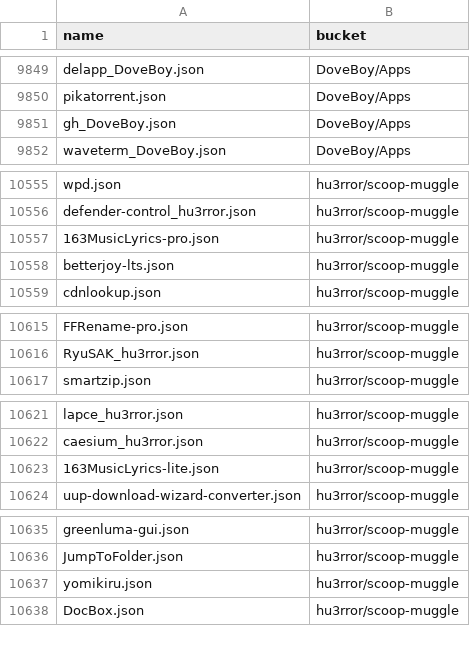
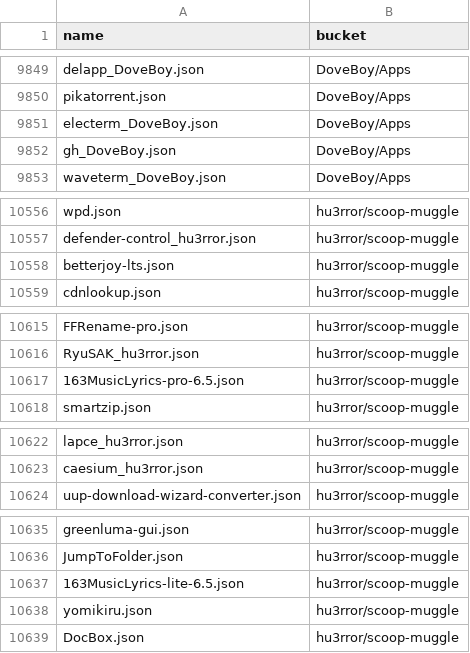
Before and after one commit to XiHanQWQ/scoop-apps, a CSV file: app-contributor-list.csv, drawn as a sheet; only a part is shown, gaps mark what is left out; removed rows and columns are numbered as before the commit, all else as after; the diff covers the shown part only; the diff names each change by its address in the sheet, - before the commit and + after, or states it on an @@ line.

```diff
--- a/app-contributor-list.csv
+++ b/app-contributor-list.csv
+row 9851: electerm_DoveBoy.json | DoveBoy/Apps
-row 10557: 163MusicLyrics-pro.json | hu3rror/scoop-muggle
+row 10617: 163MusicLyrics-pro-6.5.json | hu3rror/scoop-muggle
-row 10623: 163MusicLyrics-lite.json | hu3rror/scoop-muggle
+row 10637: 163MusicLyrics-lite-6.5.json | hu3rror/scoop-muggle
```
Also changed, not shown: 2 added rows and 3 edited cells elsewhere in this file, 45 other files.
